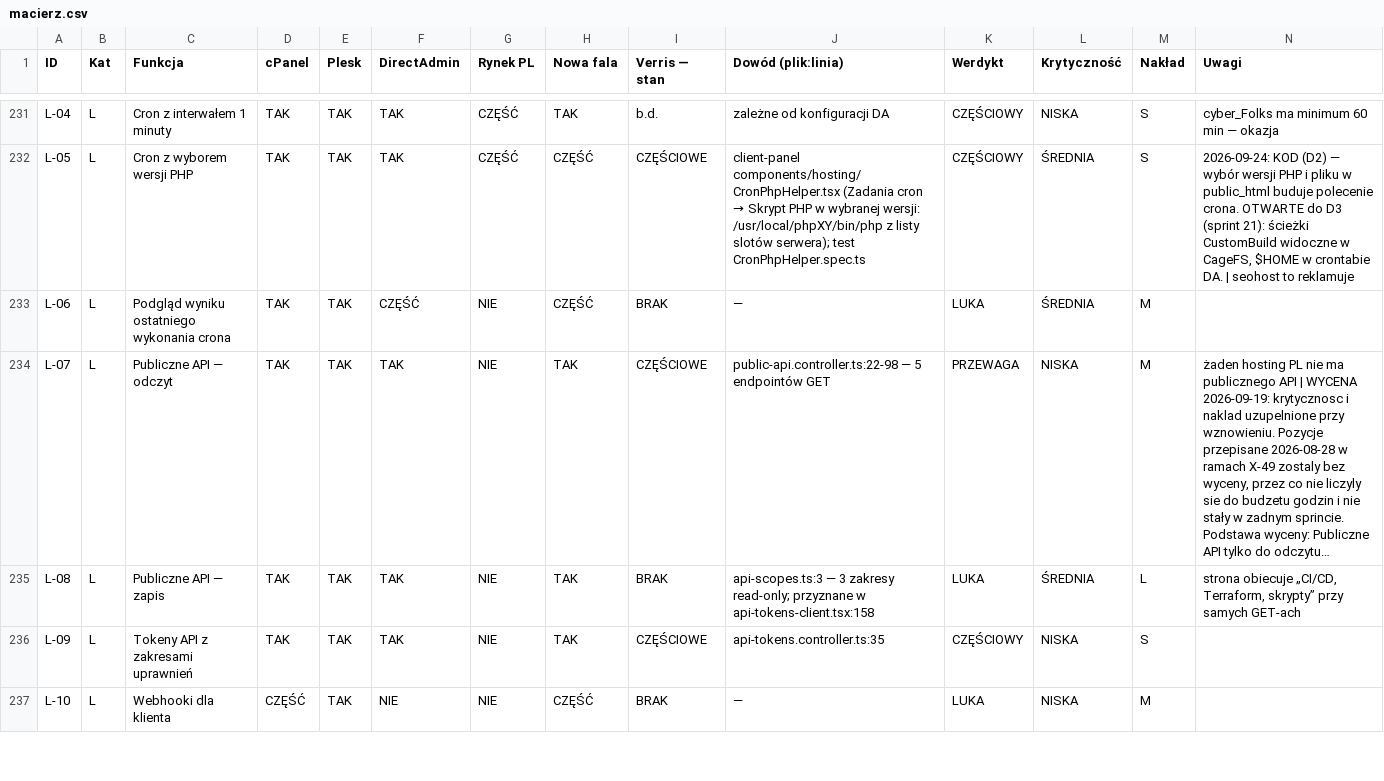
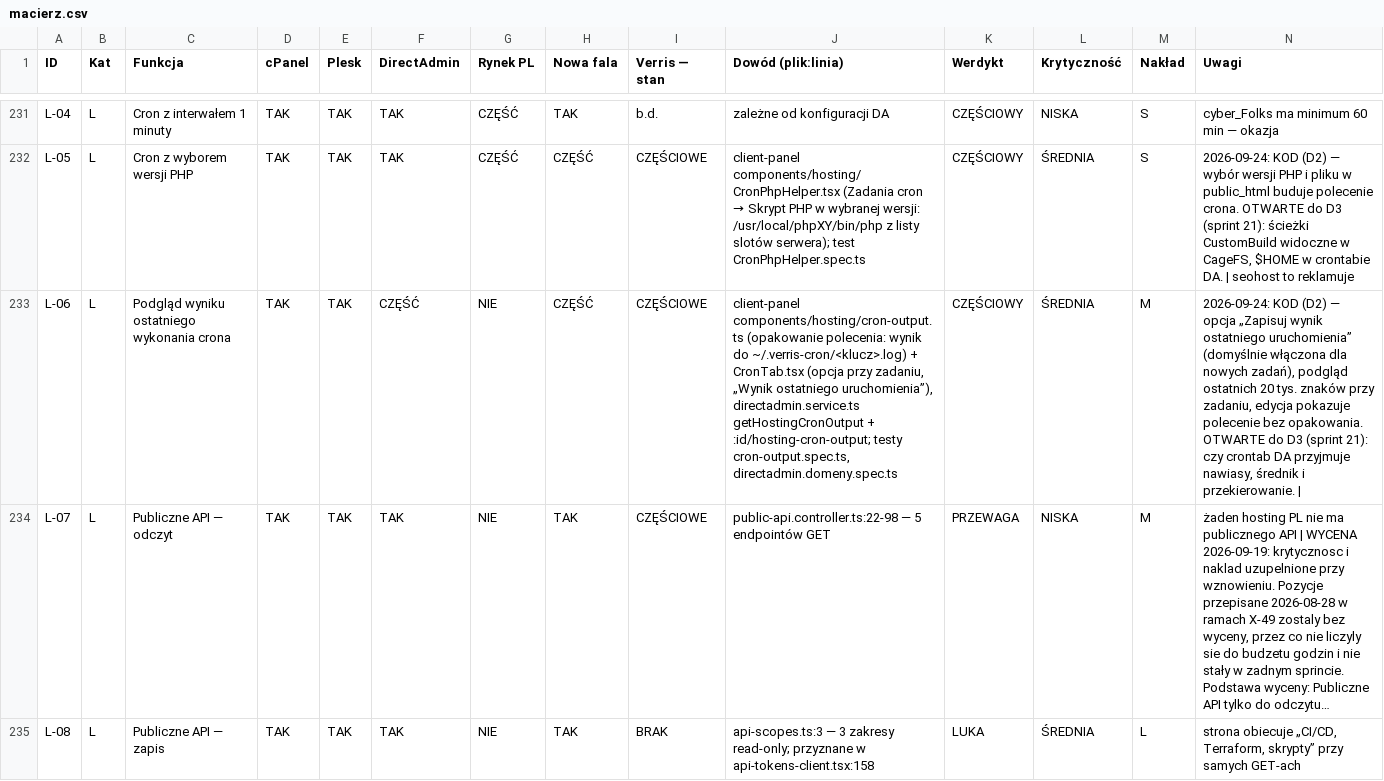
Before and after one commit to dominik-hvln/verris, a CSV file: audyt/dane/macierz.csv, drawn as a sheet; only a part is shown, gaps mark what is left out; the shorter side is filled out with more unchanged rows; long unchanged cells end in …; the diff names each change by its address in the sheet, - before the commit and + after, or states it on an @@ line.

```diff
--- a/audyt/dane/macierz.csv
+++ b/audyt/dane/macierz.csv
-I233 (Verris — stan): BRAK
+I233 (Verris — stan): CZĘŚCIOWE
-J233 (Dowód (plik:linia)): —
+J233 (Dowód (plik:linia)): client-panel components/hosting/cron-output.ts (opakowanie polecenia: wynik do ~/.verris-cron/<klucz>.log) + CronTab.tsx (opcja przy zadaniu, „Wynik ostatniego uruchomienia”), directadmin.service.ts getHostingCronOutput + :id/hosting-cron-output; testy cron-output.spec.ts, directadmin.domeny.spec.ts
-K233 (Werdykt): LUKA
+K233 (Werdykt): CZĘŚCIOWY
-N233 (Uwagi): (empty)
+N233 (Uwagi): 2026-09-24: KOD (D2) — opcja „Zapisuj wynik ostatniego uruchomienia” (domyślnie włączona dla nowych zadań), podgląd ostatnich 20 tys. znaków przy zadaniu, edycja pokazuje polecenie bez opakowania. OTWARTE do D3 (sprint 21): czy crontab DA przyjmuje nawiasy, średnik i przekierowanie. |
```
